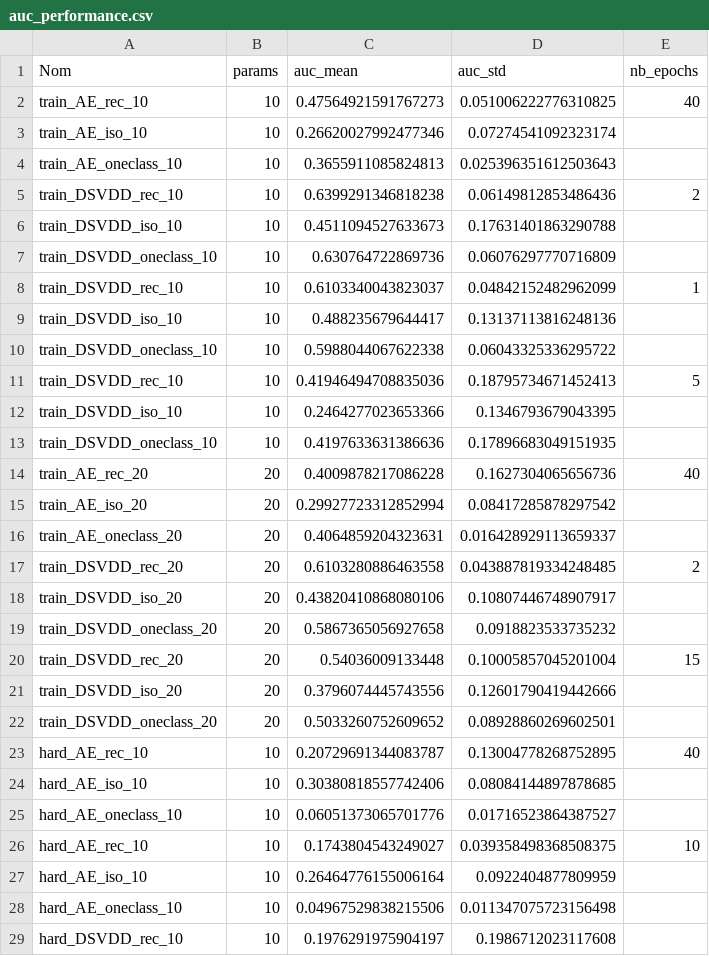
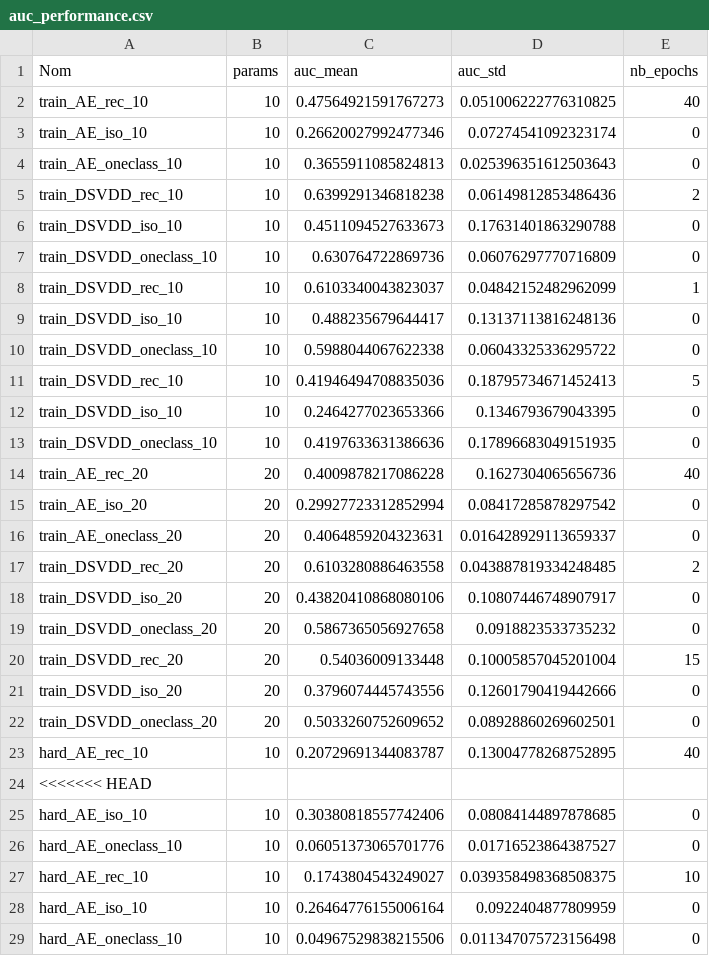
Before and after one commit to Ryosaeba8/Anomaly_detection, a CSV file: Deep_SVDD/results/auc_performance.csv, drawn as a sheet; only a part is shown; the shorter side is filled out with more unchanged rows; the diff covers the shown part only.

Commit message:
--

```diff
--- a/Deep_SVDD/results/auc_performance.csv
+++ b/Deep_SVDD/results/auc_performance.csv
@@ -2,22 +2,28 @@ Nom,params,auc_mean,auc_std,nb_epochs
 train_AE_rec_10,10,0.47564921591767273,0.051006222776310825,40
-train_AE_iso_10,10,0.26620027992477346,0.07274541092323174,
-train_AE_oneclass_10,10,0.3655911085824813,0.025396351612503643,
+train_AE_iso_10,10,0.26620027992477346,0.07274541092323174,0
+train_AE_oneclass_10,10,0.3655911085824813,0.025396351612503643,0
 train_DSVDD_rec_10,10,0.6399291346818238,0.06149812853486436,2
-train_DSVDD_iso_10,10,0.4511094527633673,0.17631401863290788,
-train_DSVDD_oneclass_10,10,0.630764722869736,0.06076297770716809,
+train_DSVDD_iso_10,10,0.4511094527633673,0.17631401863290788,0
+train_DSVDD_oneclass_10,10,0.630764722869736,0.06076297770716809,0
 train_DSVDD_rec_10,10,0.6103340043823037,0.04842152482962099,1
-train_DSVDD_iso_10,10,0.488235679644417,0.13137113816248136,
-train_DSVDD_oneclass_10,10,0.5988044067622338,0.06043325336295722,
+train_DSVDD_iso_10,10,0.488235679644417,0.13137113816248136,0
+train_DSVDD_oneclass_10,10,0.5988044067622338,0.06043325336295722,0
 train_DSVDD_rec_10,10,0.41946494708835036,0.18795734671452413,5
-train_DSVDD_iso_10,10,0.2464277023653366,0.1346793679043395,
-train_DSVDD_oneclass_10,10,0.4197633631386636,0.17896683049151935,
+train_DSVDD_iso_10,10,0.2464277023653366,0.1346793679043395,0
+train_DSVDD_oneclass_10,10,0.4197633631386636,0.17896683049151935,0
 train_AE_rec_20,20,0.4009878217086228,0.1627304065656736,40
-train_AE_iso_20,20,0.29927723312852994,0.08417285878297542,
-train_AE_oneclass_20,20,0.4064859204323631,0.016428929113659337,
+train_AE_iso_20,20,0.29927723312852994,0.08417285878297542,0
+train_AE_oneclass_20,20,0.4064859204323631,0.016428929113659337,0
 train_DSVDD_rec_20,20,0.6103280886463558,0.043887819334248485,2
-train_DSVDD_iso_20,20,0.43820410868080106,0.10807446748907917,
-train_DSVDD_oneclass_20,20,0.5867365056927658,0.0918823533735232,
+train_DSVDD_iso_20,20,0.43820410868080106,0.10807446748907917,0
+train_DSVDD_oneclass_20,20,0.5867365056927658,0.0918823533735232,0
 train_DSVDD_rec_20,20,0.54036009133448,0.10005857045201004,15
-train_DSVDD_iso_20,20,0.3796074445743556,0.12601790419442666,
-train_DSVDD_oneclass_20,20,0.5033260752609652,0.08928860269602501,
+train_DSVDD_iso_20,20,0.3796074445743556,0.12601790419442666,0
+train_DSVDD_oneclass_20,20,0.5033260752609652,0.08928860269602501,0
 hard_AE_rec_10,10,0.20729691344083787,0.13004778268752895,40
+<<<<<<< HEAD
+hard_AE_iso_10,10,0.30380818557742406,0.08084144897878685,0
+hard_AE_oneclass_10,10,0.06051373065701776,0.01716523864387527,0
+hard_AE_rec_10,10,0.1743804543249027,0.039358498368508375,10
+hard_AE_iso_10,10,0.26464776155006164,0.0922404877809959,0
+hard_AE_oneclass_10,10,0.04967529838215506,0.011347075723156498,0
```
Also changed, not shown: 11 added rows elsewhere in this file.
